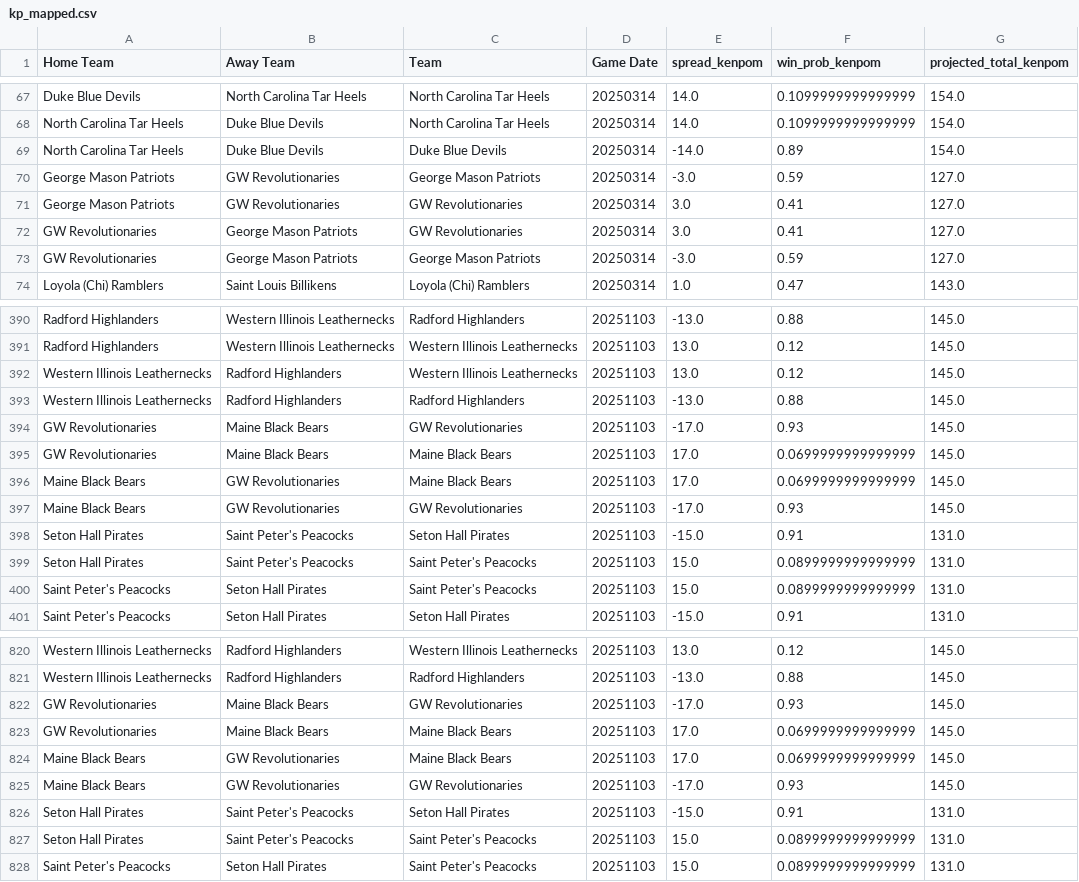
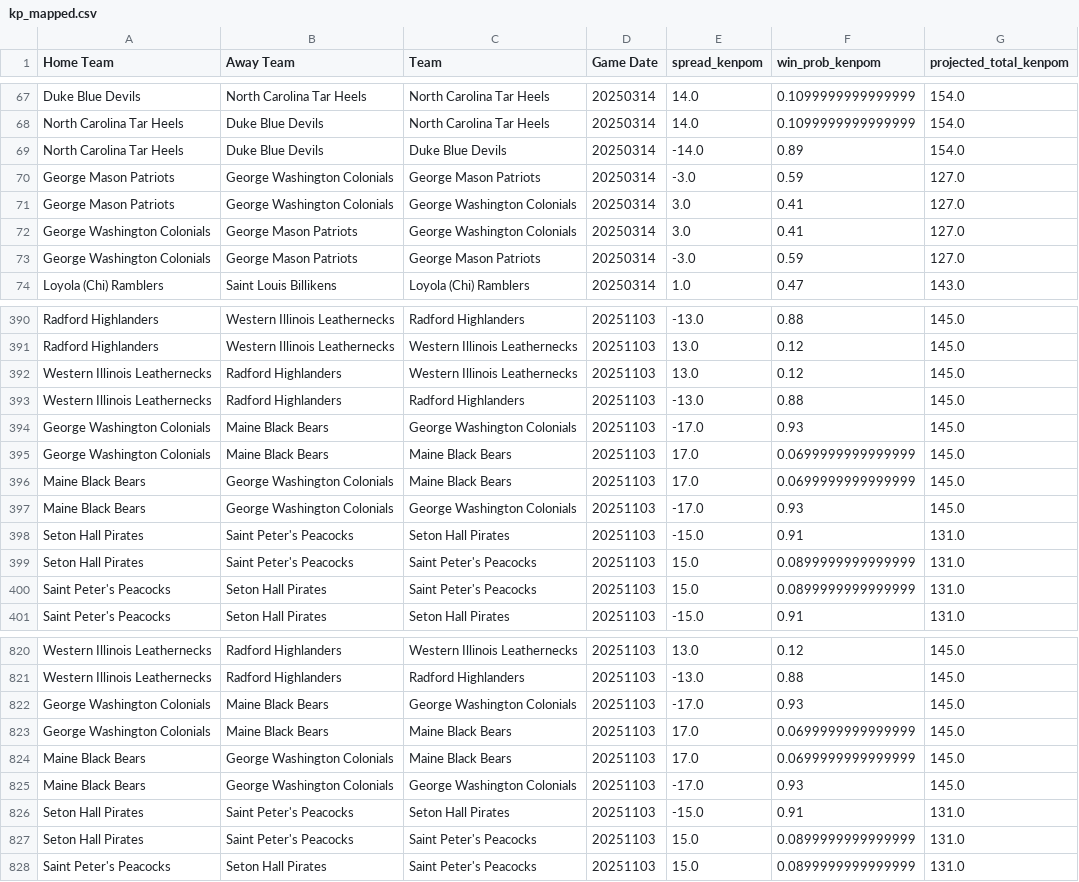
Before and after one commit to trashduty/cbb, a CSV file: data/kp_mapped.csv, drawn as a sheet; only a part is shown, gaps mark what is left out; the diff names each change by its address in the sheet, - before the commit and + after, or states it on an @@ line.

```diff
--- a/data/kp_mapped.csv
+++ b/data/kp_mapped.csv
-B70:B71 (Away Team): GW Revolutionaries
+B70:B71 (Away Team): George Washington Colonials
-C71:C72 (Team): GW Revolutionaries
+C71:C72 (Team): George Washington Colonials
-A72:A73 (Home Team): GW Revolutionaries
+A72:A73 (Home Team): George Washington Colonials
-A394:A395 (Home Team): GW Revolutionaries
+A394:A395 (Home Team): George Washington Colonials
-C394 (Team): GW Revolutionaries
+C394 (Team): George Washington Colonials
-B396:B397 (Away Team): GW Revolutionaries
+B396:B397 (Away Team): George Washington Colonials
-C397 (Team): GW Revolutionaries
+C397 (Team): George Washington Colonials
-A822:A823 (Home Team): GW Revolutionaries
+A822:A823 (Home Team): George Washington Colonials
-C822 (Team): GW Revolutionaries
+C822 (Team): George Washington Colonials
-B824:B825 (Away Team): GW Revolutionaries
+B824:B825 (Away Team): George Washington Colonials
-C825 (Team): GW Revolutionaries
+C825 (Team): George Washington Colonials
```
Also changed, not shown: CBB_Output.csv, data/combined_data.csv, 11 other files.
